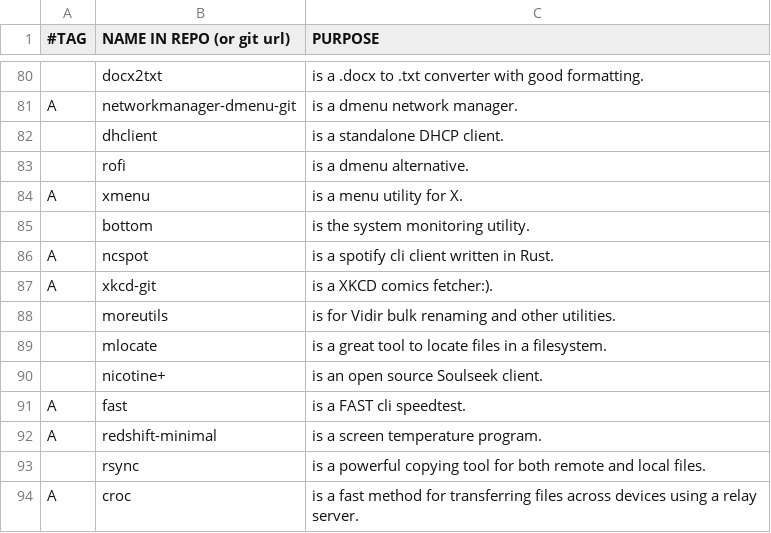
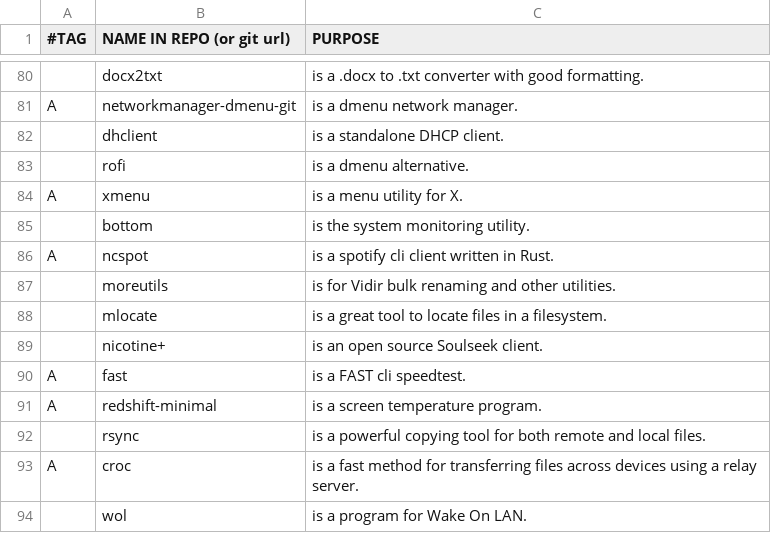
Before and after one commit to BachoSeven/AARGH, a CSV file: progs.csv, drawn as a sheet; only a part is shown, gaps mark what is left out; the shorter side is filled out with more unchanged rows.

Commit message:
Removed unused xkcd-git package

```diff
--- a/progs.csv
+++ b/progs.csv
@@ -86,3 +86,2 @@ A,xmenu,"is a menu utility for X."
 A,ncspot,"is a spotify cli client written in Rust."
-A,xkcd-git,"is a XKCD comics fetcher:)."
 ,moreutils,"is for Vidir bulk renaming and other utilities."
```
Also changed, not shown: 1 other file.
